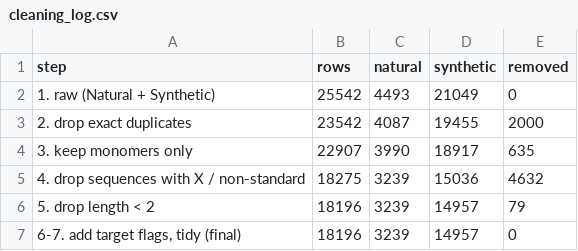
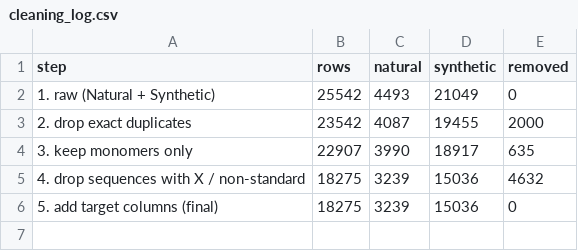
Before and after one commit to Akshatkhandelwal187/dbaasp_comparative_study_3, a CSV file: results/cleaning_log.csv, drawn as a sheet.

```diff
--- a/results/cleaning_log.csv
+++ b/results/cleaning_log.csv
@@ -5,3 +5,2 @@ step,rows,natural,synthetic,removed
 4. drop sequences with X / non-standard,18275,3239,15036,4632
-5. drop length < 2,18196,3239,14957,79
-"6-7. add target flags, tidy (final)",18196,3239,14957,0
+5. add target columns (final),18275,3239,15036,0
```
Also changed, not shown: results/comparison_q1_redundancy.csv, results/comparison_q2_pairwise.csv, 37 other files.
